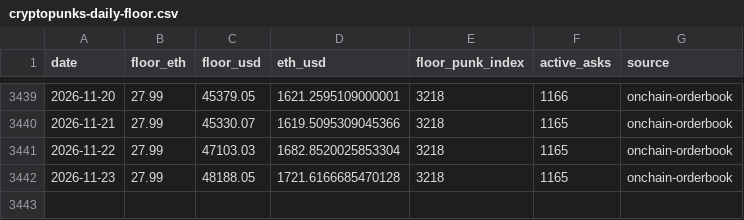
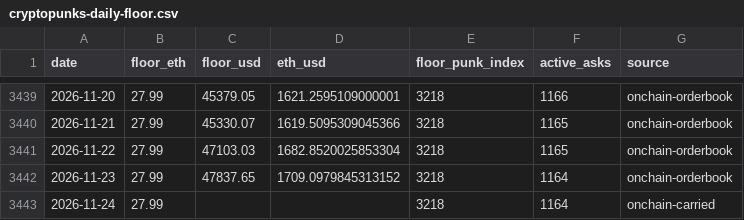
Before and after one commit to punkprice-data/cryptopunks-floor, a CSV file: data/cryptopunks-daily-floor.csv, drawn as a sheet; only a part is shown, gaps mark what is left out.

```diff
--- a/data/cryptopunks-daily-floor.csv
+++ b/data/cryptopunks-daily-floor.csv
@@ -3441,2 +3441,3 @@ date,floor_eth,floor_usd,eth_usd,floor_punk_index,active_asks,source
 2026-11-22,27.99,47103.03,1682.8520025853304,3218,1165,onchain-orderbook
-2026-11-23,27.99,48188.05,1721.6166685470128,3218,1165,onchain-orderbook
+2026-11-23,27.99,47837.65,1709.0979845313152,3218,1164,onchain-orderbook
+2026-11-24,27.99,,,3218,1164,onchain-carried
```
Also changed, not shown: data/pnkstr-daily-premium.csv.
